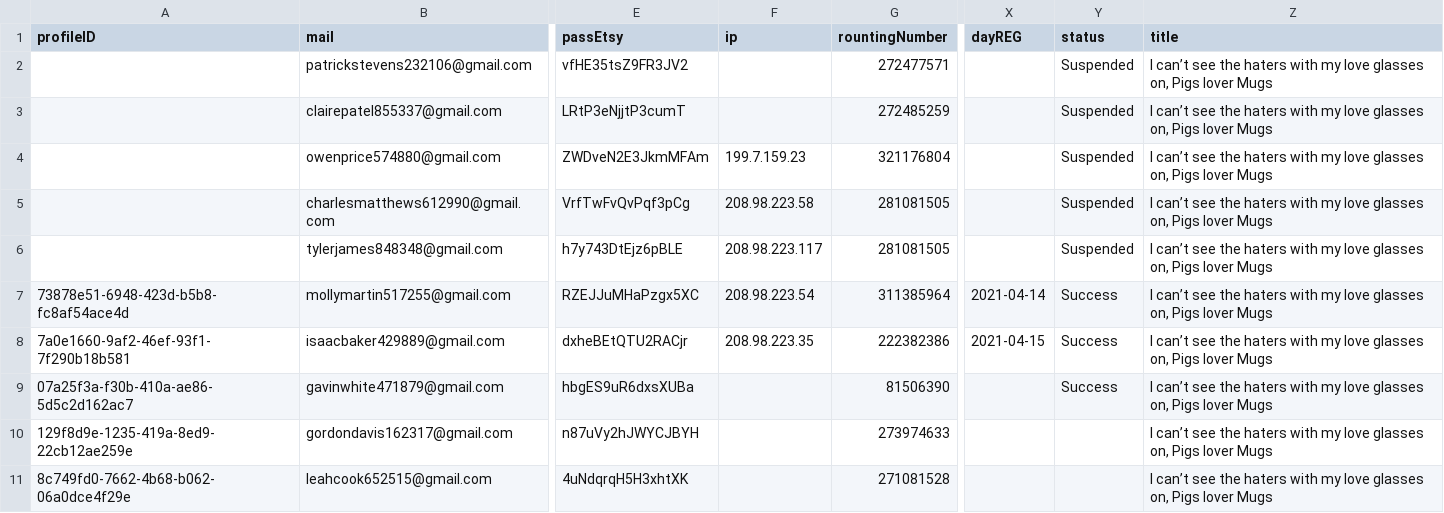
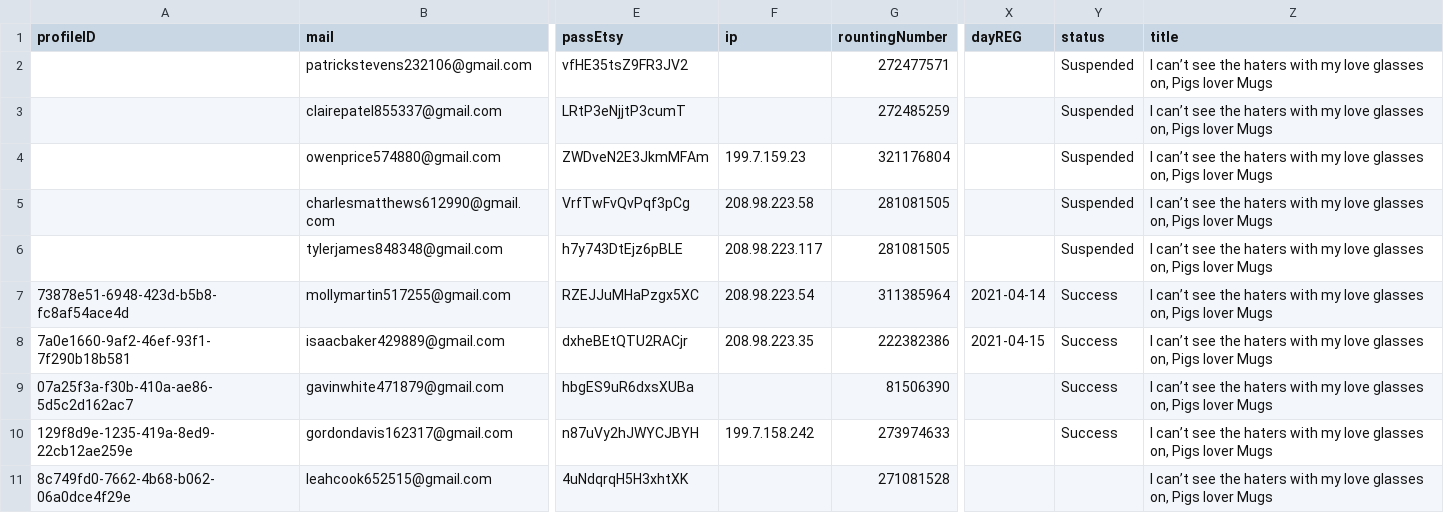
Before and after one commit to NQCuong-CNQ/auto-etsy, a TSV file: input/infos.tsv, drawn as a sheet; only a part is shown, gaps mark what is left out; the diff names each change by its address in the sheet, - before the commit and + after, or states it on an @@ line.

```diff
--- a/input/infos.tsv
+++ b/input/infos.tsv
-F10 (ip): (empty)
+F10 (ip): 199.7.158.242
-Y10 (status): (empty)
+Y10 (status): Success
```
Also changed, not shown: 1 other file.
